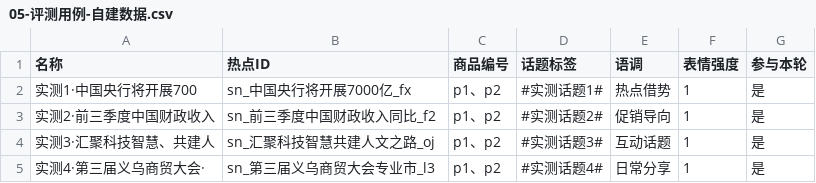
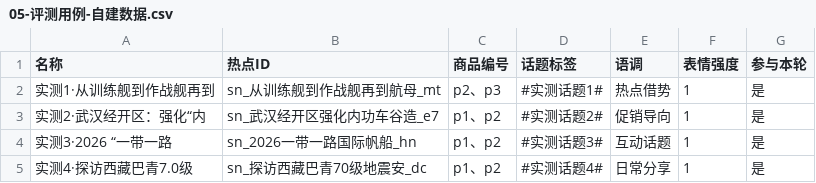
Before and after one commit to fan-fan18/hotpulse-marketing-workbench, a CSV file: data/seed/05-评测用例-自建数据.csv, drawn as a sheet.

```diff
--- a/data/seed/05-评测用例-自建数据.csv
+++ b/data/seed/05-评测用例-自建数据.csv
@@ -1,5 +1,5 @@
 名称,热点ID,商品编号,话题标签,语调,表情强度,参与本轮
-实测1·中国央行将开展700,sn_中国央行将开展7000亿_fx,p1、p2,#实测话题1#,热点借势,1,是
-实测2·前三季度中国财政收入,sn_前三季度中国财政收入同比_f2,p1、p2,#实测话题2#,促销导向,1,是
-实测3·汇聚科技智慧、共建人,sn_汇聚科技智慧共建人文之路_oj,p1、p2,#实测话题3#,互动话题,1,是
-实测4·第三届义乌商贸大会·,sn_第三届义乌商贸大会专业市_l3,p1、p2,#实测话题4#,日常分享,1,是
+实测1·从训练舰到作战舰再到,sn_从训练舰到作战舰再到航母_mt,p2、p3,#实测话题1#,热点借势,1,是
+实测2·武汉经开区：强化“内,sn_武汉经开区强化内功车谷造_e7,p1、p2,#实测话题2#,促销导向,1,是
+实测3·2026 “一带一路,sn_2026一带一路国际帆船_hn,p1、p2,#实测话题3#,互动话题,1,是
+实测4·探访西藏巴青7.0级,sn_探访西藏巴青70级地震安_dc,p1、p2,#实测话题4#,日常分享,1,是
```
Also changed, not shown: 7 other files.
